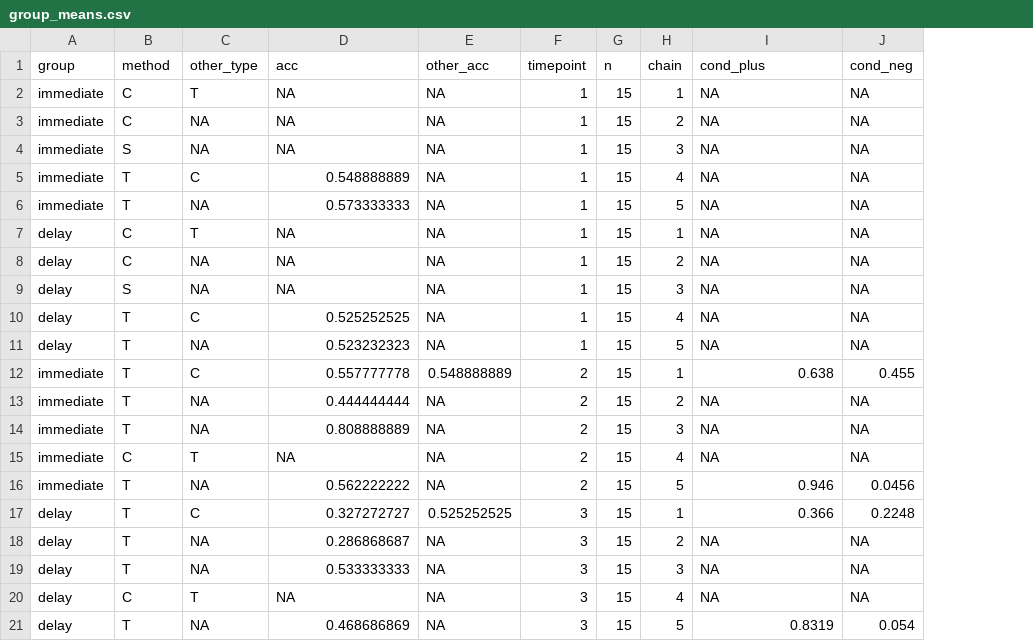
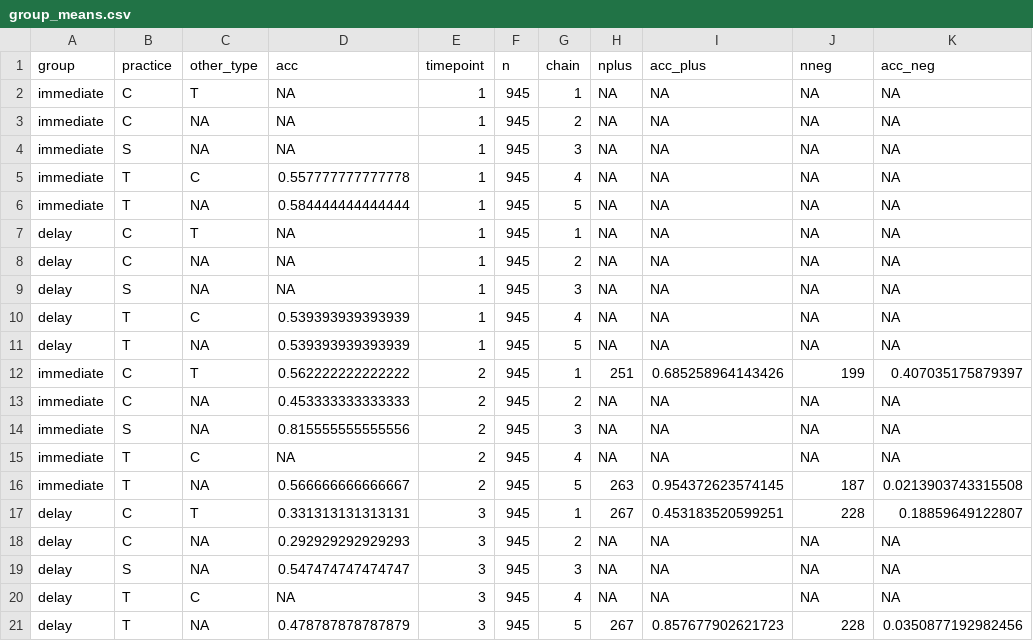
Before and after one commit to wjhopper/RPmodels, a CSV file: H_and_H_LB4L/group_means.csv, drawn as a sheet; removed rows and columns are numbered as before the commit, all else as after; the diff names each change by its address in the sheet, - before the commit and + after, or states it on an @@ line.

Commit message:
included condition means by subject to do model fitting for each subject and made sure none of the csvs have extraneous quotes around the string variables

```diff
--- a/H_and_H_LB4L/group_means.csv
+++ b/H_and_H_LB4L/group_means.csv
-column E (other_acc), rows 2-21: NA | NA | NA | NA | NA | NA | NA | NA | NA | NA | 0.548888889 | NA | NA | NA | NA | 0.525252525 | NA | NA | NA | NA
+column H (nplus), rows 2-21: NA | NA | NA | NA | NA | NA | NA | NA | NA | NA | 251 | NA | NA | NA | 263 | 267 | NA | NA | NA | 267
+column K (acc_neg), rows 2-21: NA | NA | NA | NA | NA | NA | NA | NA | NA | NA | 0.407035175879397 | NA | NA | NA | 0.0213903743315508 | 0.18859649122807 | NA | NA | NA | 0.0350877192982456
-B1: method
+B1: practice
-I1: cond_plus
+I1: acc_plus
-J1: cond_neg
+J1: nneg
-F2:F21 (n): 15
+F2:F21 (n): 945
-D5 (acc): 0.548888889
+D5 (acc): 0.557777777777778
-D6 (acc): 0.573333333
+D6 (acc): 0.584444444444444
-D10 (acc): 0.525252525
+D10 (acc): 0.539393939393939
-D11 (acc): 0.523232323
+D11 (acc): 0.539393939393939
-B12:B13 (practice): T
+B12:B13 (practice): C
-C12 (other_type): C
+C12 (other_type): T
-D12 (acc): 0.557777778
+D12 (acc): 0.562222222222222
-I12 (acc_plus): 0.638
+I12 (acc_plus): 0.685258964143426
-J12 (nneg): 0.455
+J12 (nneg): 199
-D13 (acc): 0.444444444
+D13 (acc): 0.453333333333333
-B14 (practice): T
+B14 (practice): S
-D14 (acc): 0.808888889
+D14 (acc): 0.815555555555556
-B15 (practice): C
+B15 (practice): T
-C15 (other_type): T
+C15 (other_type): C
-D16 (acc): 0.562222222
+D16 (acc): 0.566666666666667
-I16 (acc_plus): 0.946
+I16 (acc_plus): 0.954372623574145
-J16 (nneg): 0.0456
+J16 (nneg): 187
-B17:B18 (practice): T
+B17:B18 (practice): C
-C17 (other_type): C
+C17 (other_type): T
-D17 (acc): 0.327272727
+D17 (acc): 0.331313131313131
-I17 (acc_plus): 0.366
+I17 (acc_plus): 0.453183520599251
-J17 (nneg): 0.2248
+J17 (nneg): 228
-D18 (acc): 0.286868687
+D18 (acc): 0.292929292929293
-B19 (practice): T
+B19 (practice): S
-D19 (acc): 0.533333333
+D19 (acc): 0.547474747474747
-B20 (practice): C
+B20 (practice): T
-C20 (other_type): T
+C20 (other_type): C
-D21 (acc): 0.468686869
+D21 (acc): 0.478787878787879
-I21 (acc_plus): 0.8319
+I21 (acc_plus): 0.857677902621723
-J21 (nneg): 0.054
+J21 (nneg): 228
```
Also changed, not shown: 1 other file.
